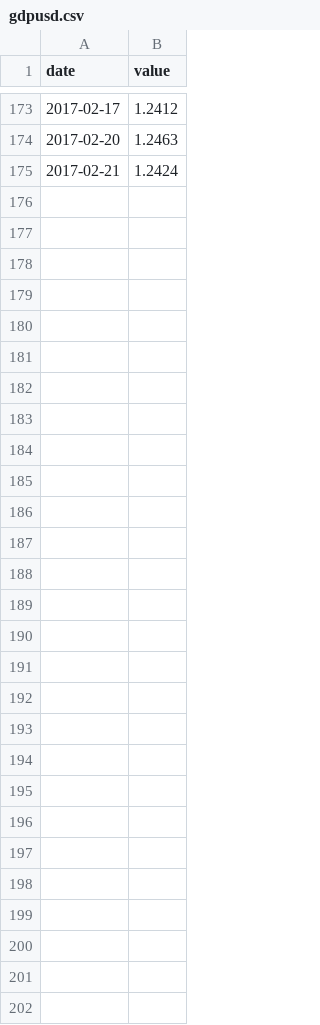
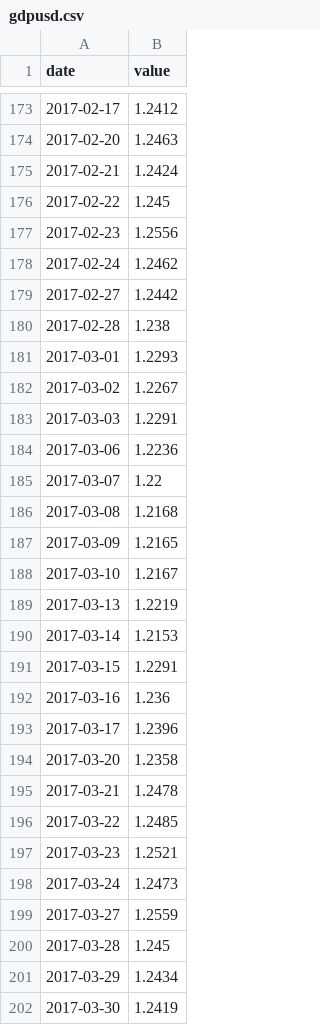
Before and after one commit to ft-interactive/bare-metalsmith, a CSV file: src/gdpusd.csv, drawn as a sheet; only a part is shown, gaps mark what is left out; the diff names each change by its address in the sheet, - before the commit and + after, or states it on an @@ line.

```diff
--- a/src/gdpusd.csv
+++ b/src/gdpusd.csv
+row 176: 2017-02-22 | 1.245
+row 177: 2017-02-23 | 1.2556
+row 178: 2017-02-24 | 1.2462
+row 179: 2017-02-27 | 1.2442
+row 180: 2017-02-28 | 1.238
+row 181: 2017-03-01 | 1.2293
+row 182: 2017-03-02 | 1.2267
+row 183: 2017-03-03 | 1.2291
+row 184: 2017-03-06 | 1.2236
+row 185: 2017-03-07 | 1.22
+row 186: 2017-03-08 | 1.2168
+row 187: 2017-03-09 | 1.2165
+row 188: 2017-03-10 | 1.2167
+row 189: 2017-03-13 | 1.2219
+row 190: 2017-03-14 | 1.2153
+row 191: 2017-03-15 | 1.2291
+row 192: 2017-03-16 | 1.236
+row 193: 2017-03-17 | 1.2396
+row 194: 2017-03-20 | 1.2358
+row 195: 2017-03-21 | 1.2478
+row 196: 2017-03-22 | 1.2485
+row 197: 2017-03-23 | 1.2521
+row 198: 2017-03-24 | 1.2473
+row 199: 2017-03-27 | 1.2559
+row 200: 2017-03-28 | 1.245
+row 201: 2017-03-29 | 1.2434
+row 202: 2017-03-30 | 1.2419
```
Also changed, not shown: 1 other file.
